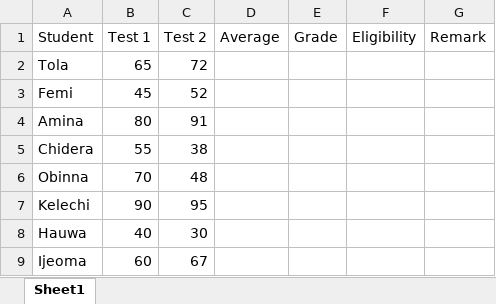
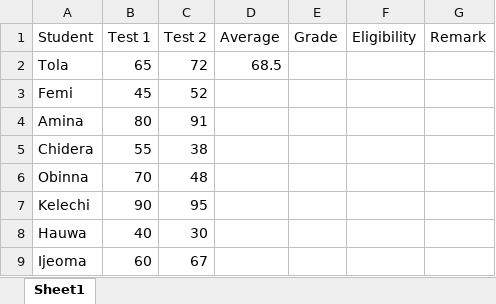
Before and after one commit to HerryTech/Excel-from-scratch, an Excel workbook: stage_2/Conditional_Logic_Essentials/Conditional_logic_essentials.xlsx, sheet Sheet1, drawn as a sheet; values as stored, in another font and other column widths than the file's, no borders; the diff names each change by its address in the sheet, - before the commit and + after, or states it on an @@ line.

Commit message:
Update

```diff
--- a/stage_2/Conditional_Logic_Essentials/Conditional_logic_essentials.xlsx (sheet Sheet1)
+++ b/stage_2/Conditional_Logic_Essentials/Conditional_logic_essentials.xlsx (sheet Sheet1)
-D2 (Average): (empty)
+D2 (Average): 68.5
```
